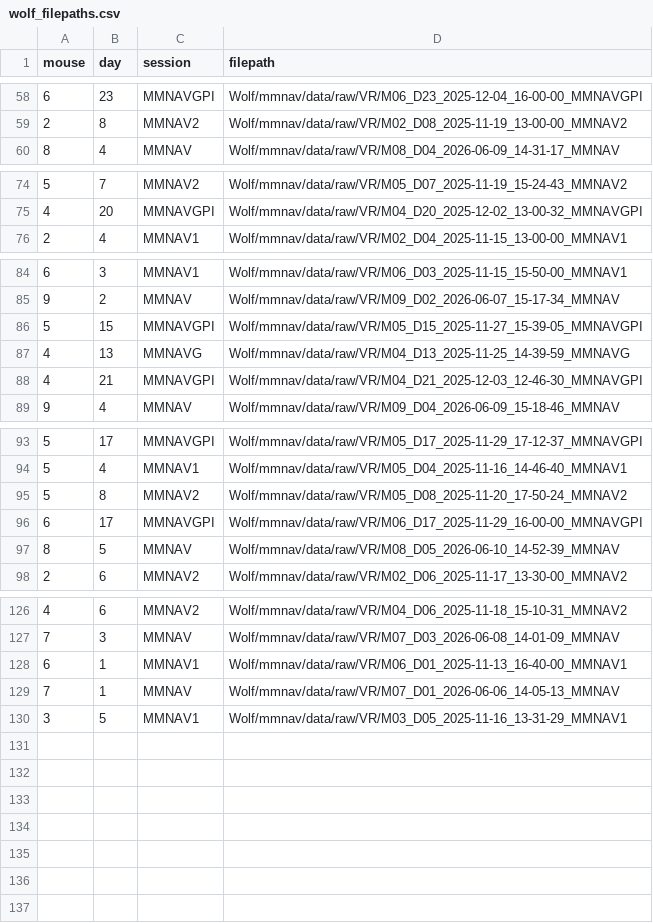
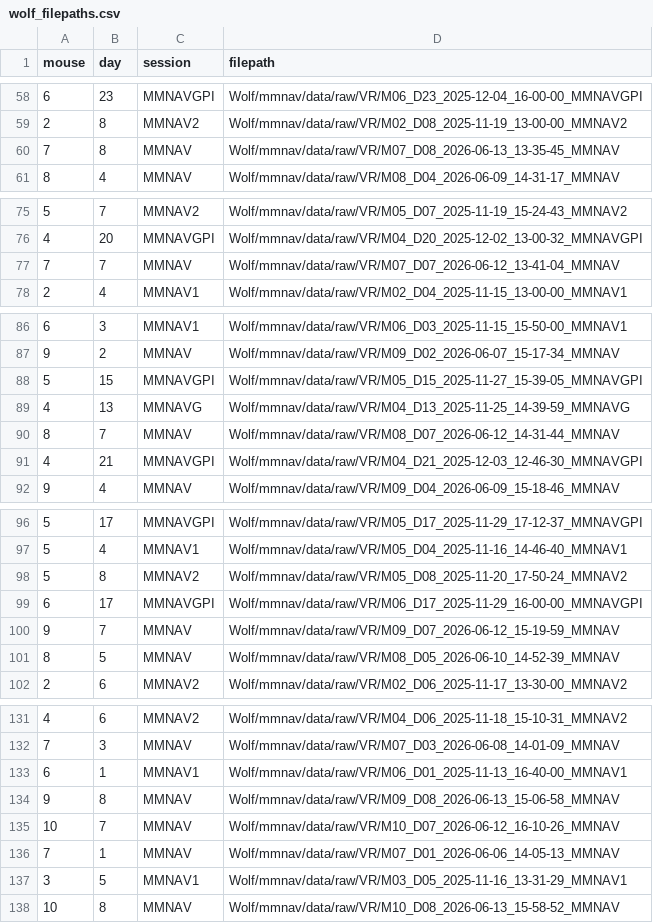
Before and after one commit to chrishalcrow/nolanlab-ephys, a CSV file: scripts/wolf/wolf_filepaths.csv, drawn as a sheet; only a part is shown, gaps mark what is left out; the diff covers the shown part only; the diff names each change by its address in the sheet, - before the commit and + after, or states it on an @@ line.

```diff
--- a/scripts/wolf/wolf_filepaths.csv
+++ b/scripts/wolf/wolf_filepaths.csv
+row 60: 7 | 8 | MMNAV | Wolf/mmnav/data/raw/VR/M07_D08_2026-06-13_13-35-45_MMNAV
+row 77: 7 | 7 | MMNAV | Wolf/mmnav/data/raw/VR/M07_D07_2026-06-12_13-41-04_MMNAV
+row 90: 8 | 7 | MMNAV | Wolf/mmnav/data/raw/VR/M08_D07_2026-06-12_14-31-44_MMNAV
+row 100: 9 | 7 | MMNAV | Wolf/mmnav/data/raw/VR/M09_D07_2026-06-12_15-19-59_MMNAV
+row 134: 9 | 8 | MMNAV | Wolf/mmnav/data/raw/VR/M09_D08_2026-06-13_15-06-58_MMNAV
+row 135: 10 | 7 | MMNAV | Wolf/mmnav/data/raw/VR/M10_D07_2026-06-12_16-10-26_MMNAV
+row 138: 10 | 8 | MMNAV | Wolf/mmnav/data/raw/VR/M10_D08_2026-06-13_15-58-52_MMNAV
```
Also changed, not shown: 1 added row elsewhere in this file, 1 other file.
